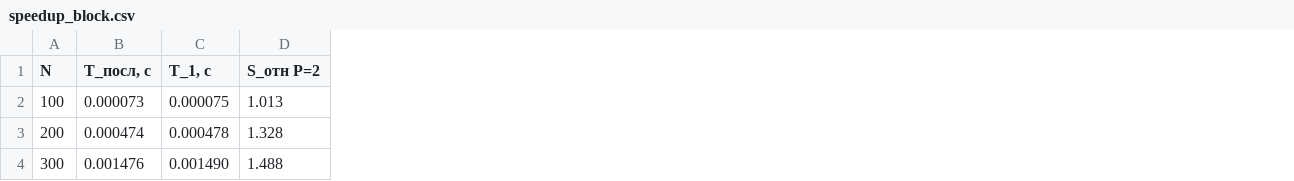
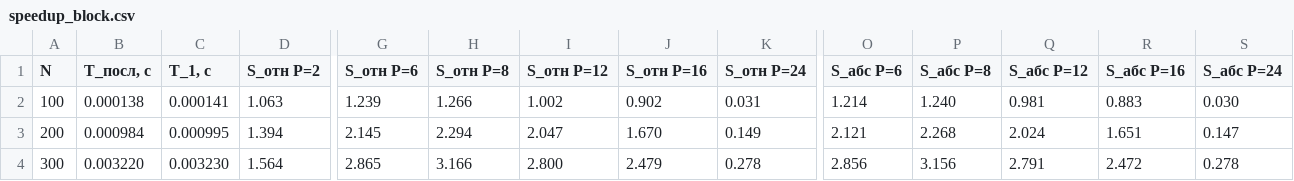
Before and after one commit to DmitryDol/ParallelAlgorithms, a CSV file: lab4_mpi/results/speedup_block.csv, drawn as a sheet; only a part is shown, gaps mark what is left out; the diff covers the shown part only; the diff names each change by its address in the sheet, - before the commit and + after, or states it on an @@ line.

```diff
--- a/lab4_mpi/results/speedup_block.csv
+++ b/lab4_mpi/results/speedup_block.csv
+column G (S_отн P=6), rows 2-4: 1.239 | 2.145 | 2.865
+column H (S_отн P=8), rows 2-4: 1.266 | 2.294 | 3.166
+column I (S_отн P=12), rows 2-4: 1.002 | 2.047 | 2.800
+column J (S_отн P=16), rows 2-4: 0.902 | 1.670 | 2.479
+column K (S_отн P=24), rows 2-4: 0.031 | 0.149 | 0.278
+column O (S_абс P=6), rows 2-4: 1.214 | 2.121 | 2.856
+column P (S_абс P=8), rows 2-4: 1.240 | 2.268 | 3.156
+column Q (S_абс P=12), rows 2-4: 0.981 | 2.024 | 2.791
+column R (S_абс P=16), rows 2-4: 0.883 | 1.651 | 2.472
+column S (S_абс P=24), rows 2-4: 0.030 | 0.147 | 0.278
-B2 (T_посл, с): 0.000073
+B2 (T_посл, с): 0.000138
-C2 (T_1, с): 0.000075
+C2 (T_1, с): 0.000141
-D2 (S_отн P=2): 1.013
+D2 (S_отн P=2): 1.063
-B3 (T_посл, с): 0.000474
+B3 (T_посл, с): 0.000984
-C3 (T_1, с): 0.000478
+C3 (T_1, с): 0.000995
-D3 (S_отн P=2): 1.328
+D3 (S_отн P=2): 1.394
-B4 (T_посл, с): 0.001476
+B4 (T_посл, с): 0.003220
-C4 (T_1, с): 0.001490
+C4 (T_1, с): 0.003230
-D4 (S_отн P=2): 1.488
+D4 (S_отн P=2): 1.564
```
Also changed, not shown: 63 edited cells elsewhere in this file, lab4_mpi/results/model.csv, lab4_mpi/results/speedup_p.csv, 12 other files.
